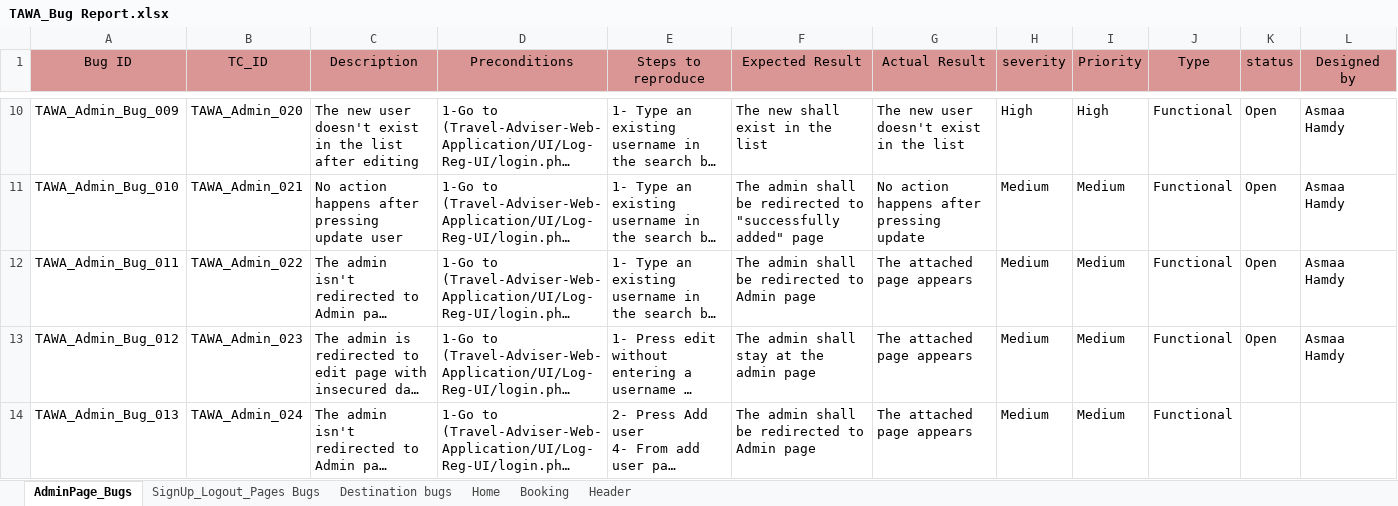
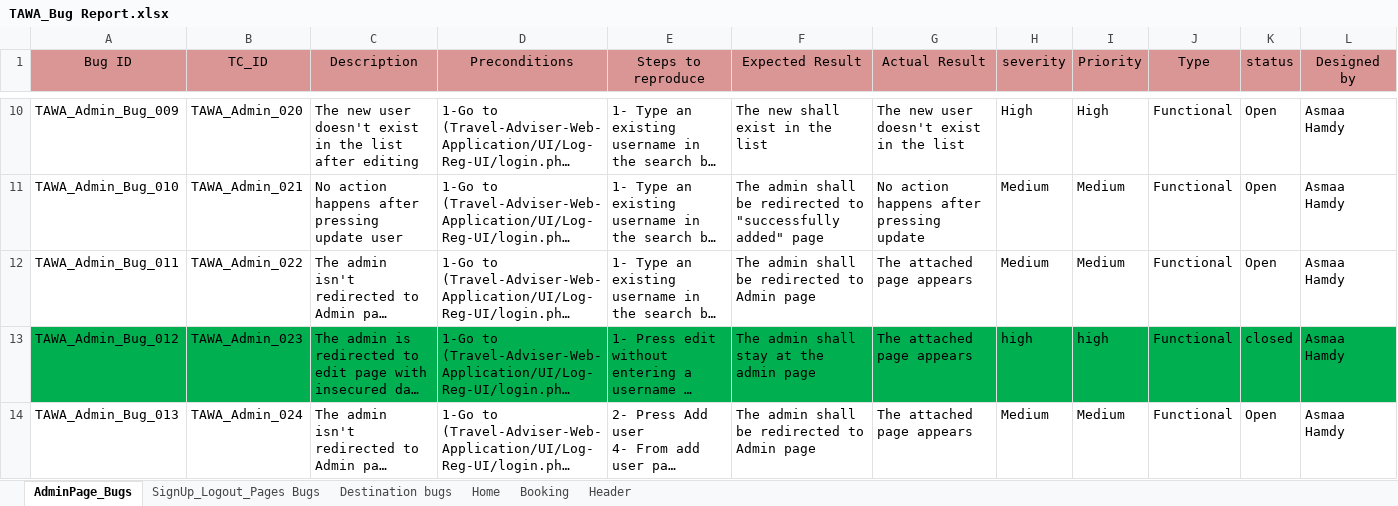
Before and after one commit to asmaahamdy250/Travel-Adviser-Web-Application, an Excel workbook: Testing/Bug_Report/TAWA_Bug Report.xlsx, sheet AdminPage_Bugs, drawn as a sheet; only a part is shown, gaps mark what is left out; long unchanged cells end in …; values as stored, in another font and other column widths than the file's, no borders; charts and pictures not drawn; the diff names each change by its address in the sheet, - before the commit and + after, or states it on an @@ line.

Commit message:
Bugs in admin module closed
a bug in admin module is closed

```diff
--- a/Testing/Bug_Report/TAWA_Bug Report.xlsx (sheet AdminPage_Bugs)
+++ b/Testing/Bug_Report/TAWA_Bug Report.xlsx (sheet AdminPage_Bugs)
-A13:L13 fill: none
+A13:L13 fill: #00B050
-H13 (severity): Medium
+H13 (severity): high
-I13 (Priority): Medium
+I13 (Priority): high
-K13 (status): Open
+K13 (status): closed
-K14 (status): (empty)
+K14 (status): Open
-L14 (Designed by): (empty)
+L14 (Designed by): Asmaa Hamdy
```
